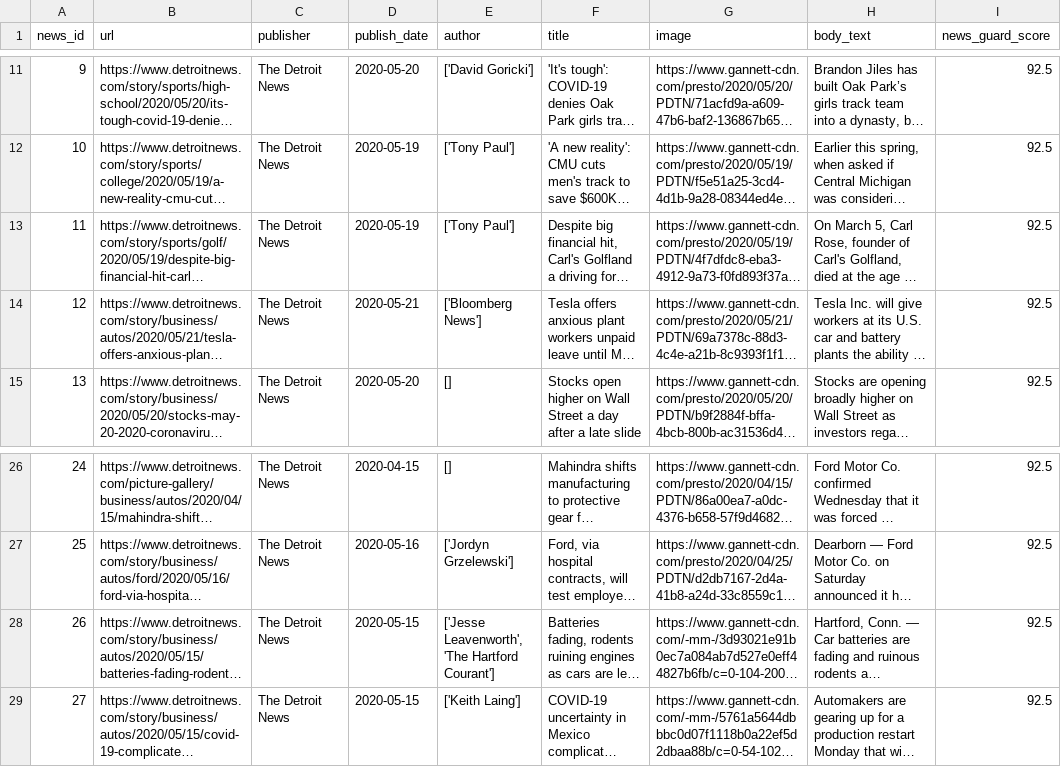
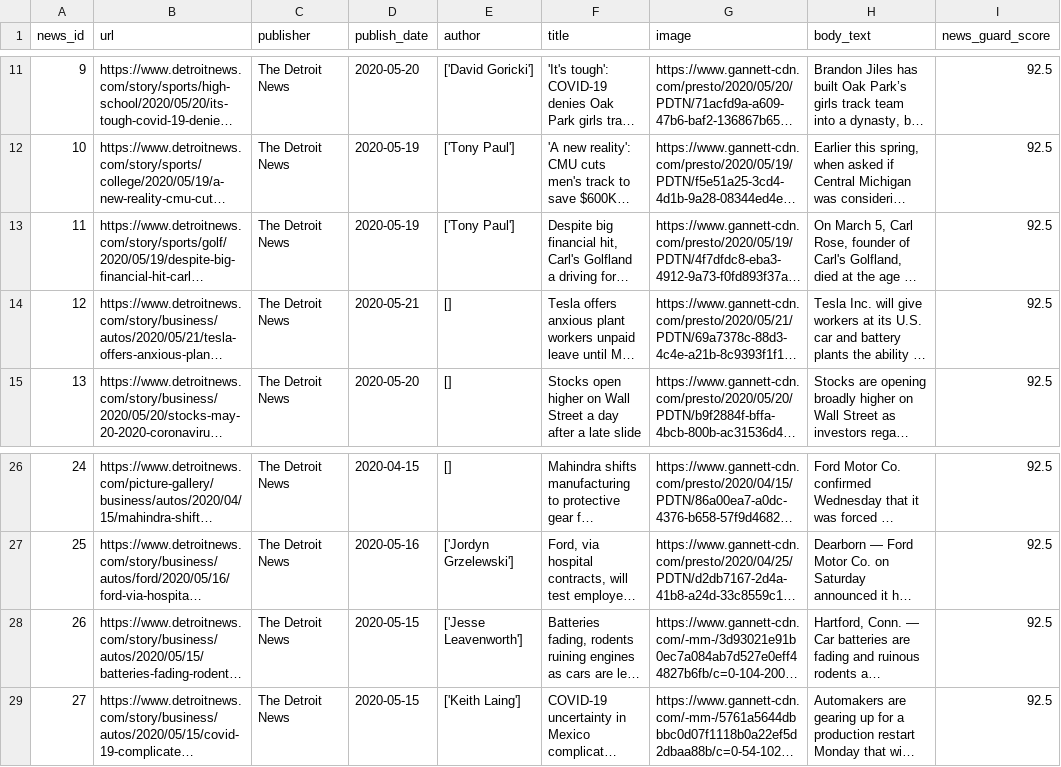
Before and after one commit to apurvamulay/ReCOVery, a CSV file: dataset/reliable/news-dataset_detroit_news.csv, drawn as a sheet; only a part is shown, gaps mark what is left out; long unchanged cells end in …; the diff names each change by its address in the sheet, - before the commit and + after, or states it on an @@ line.

Commit message:
correct author infor

```diff
--- a/dataset/reliable/news-dataset_detroit_news.csv
+++ b/dataset/reliable/news-dataset_detroit_news.csv
-E14 (author): ['Bloomberg News']
+E14 (author): []
-E28 (author): ['Jesse Leavenworth', 'The Hartford Courant']
+E28 (author): ['Jesse Leavenworth']
```
Also changed, not shown: 1 other file.
